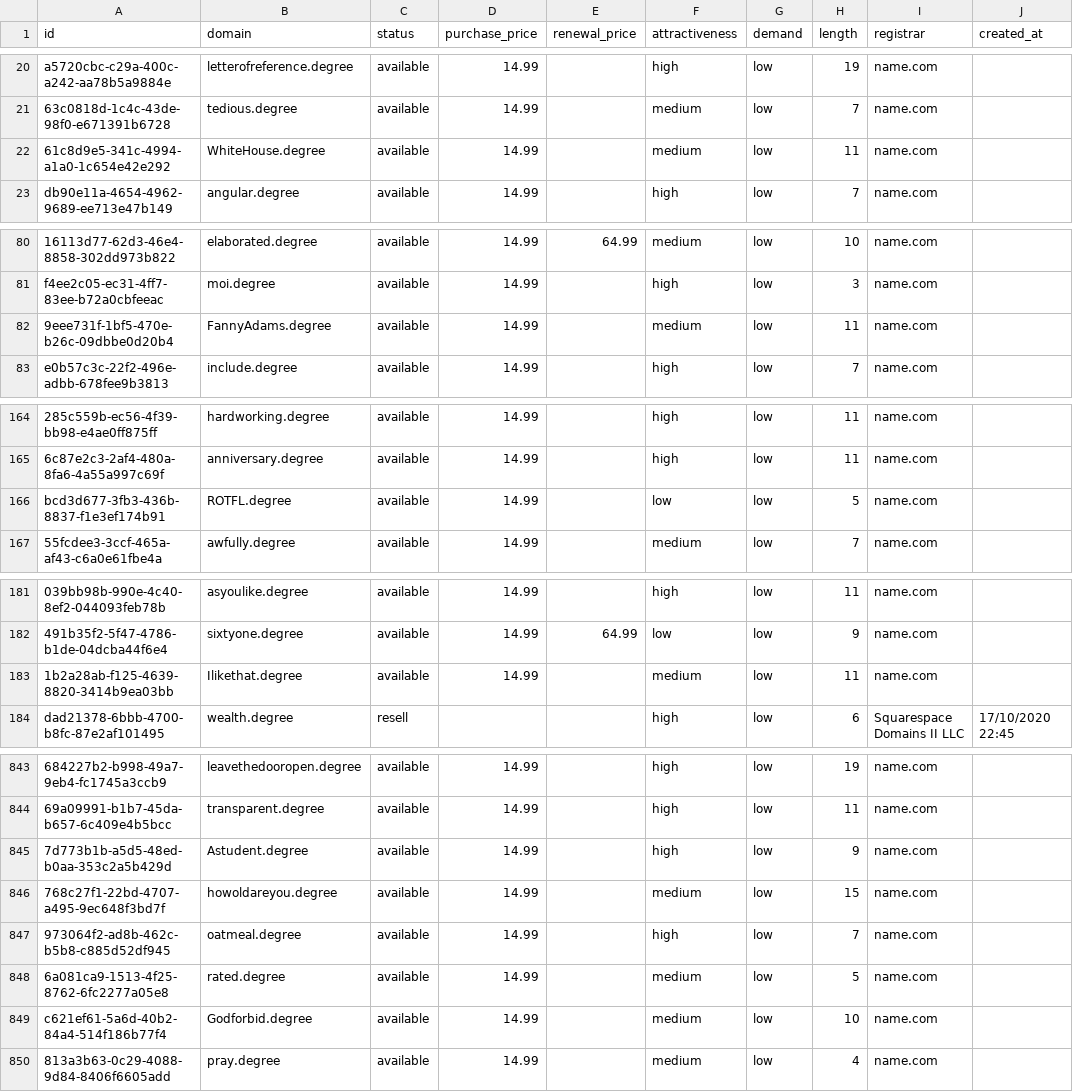
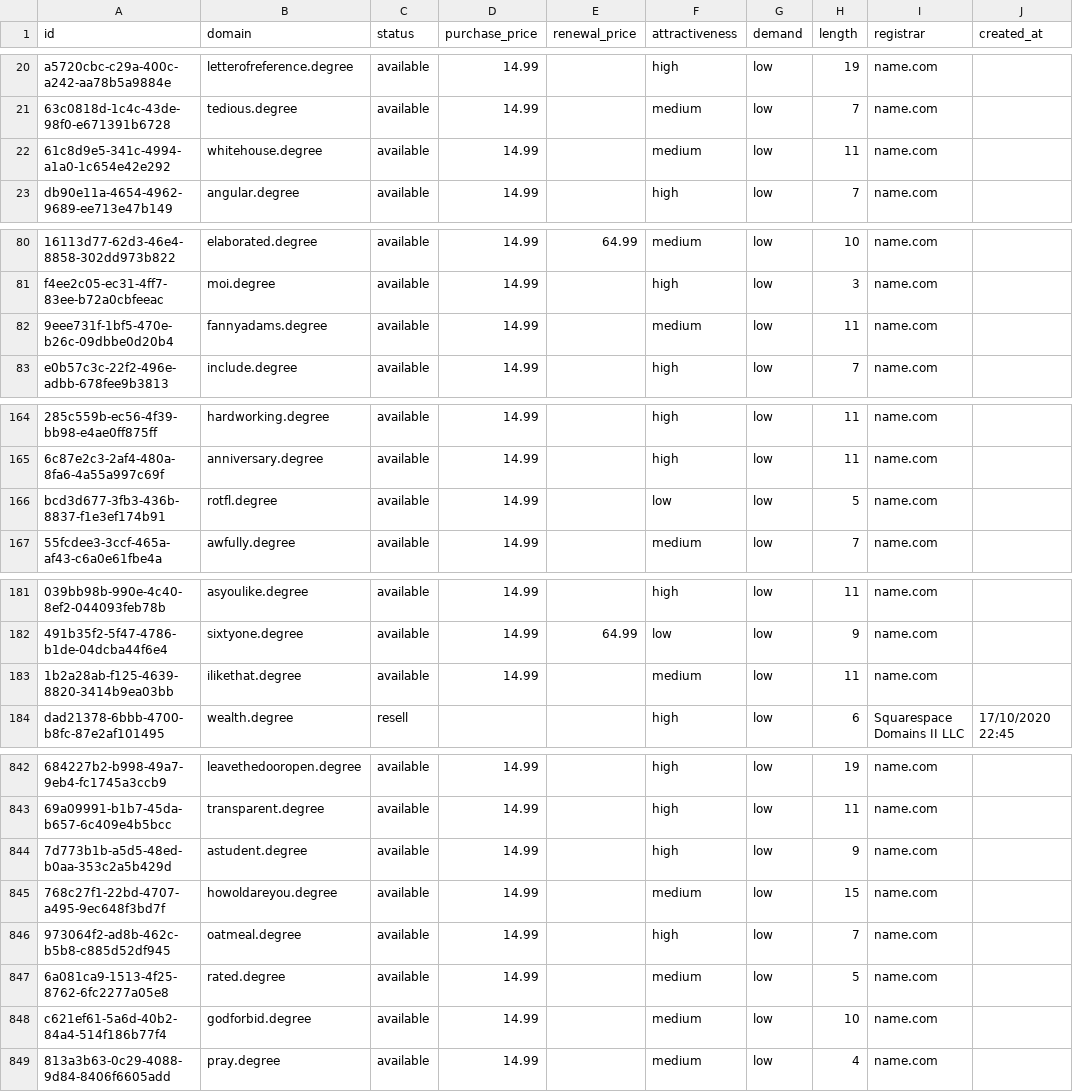
Before and after one commit to UniqueDomains/degree-oneword-domains, a CSV file: degree.csv, drawn as a sheet; only a part is shown, gaps mark what is left out; addresses are those after the commit; the diff covers the shown part only; the diff names each change by its address in the sheet, - before the commit and + after, or states it on an @@ line.

Commit message:
Domains update

```diff
--- a/degree.csv
+++ b/degree.csv
-B22 (domain): WhiteHouse.degree
+B22 (domain): whitehouse.degree
-B82 (domain): FannyAdams.degree
+B82 (domain): fannyadams.degree
-B166 (domain): ROTFL.degree
+B166 (domain): rotfl.degree
-B183 (domain): Ilikethat.degree
+B183 (domain): ilikethat.degree
-B844 (domain): Astudent.degree
+B844 (domain): astudent.degree
-B848 (domain): Godforbid.degree
+B848 (domain): godforbid.degree
```
Also changed, not shown: 2 added rows, 2 removed rows and 80 edited cells elsewhere in this file, 4 other files.
